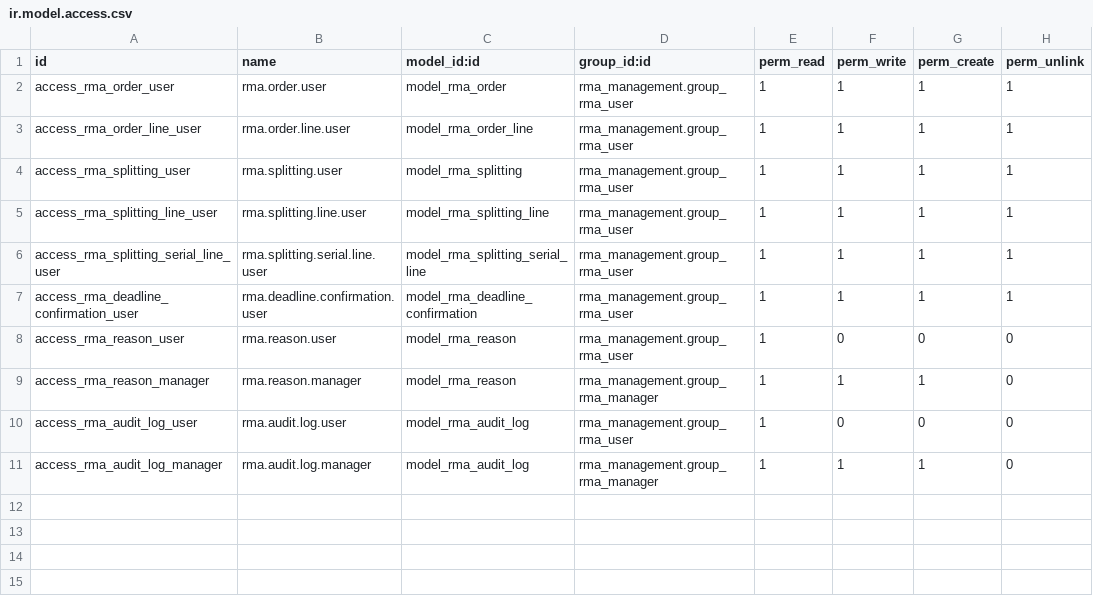
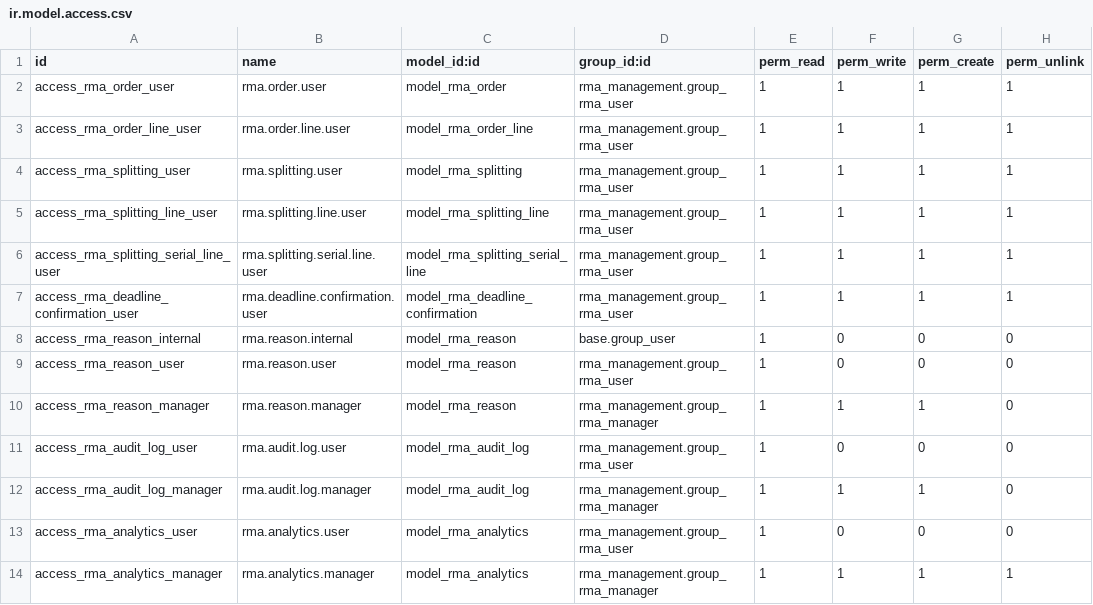
Before and after one commit to LascheSz/rma_management, a CSV file: security/ir.model.access.csv, drawn as a sheet.

```diff
--- a/security/ir.model.access.csv
+++ b/security/ir.model.access.csv
@@ -7,2 +7,3 @@ access_rma_splitting_serial_line_user,rma.splitting.serial.line.user,model_rma_s
 access_rma_deadline_confirmation_user,rma.deadline.confirmation.user,model_rma_deadline_confirmation,rma_management.group_rma_user,1,1,1,1
+access_rma_reason_internal,rma.reason.internal,model_rma_reason,base.group_user,1,0,0,0
 access_rma_reason_user,rma.reason.user,model_rma_reason,rma_management.group_rma_user,1,0,0,0
@@ -11 +12,3 @@ access_rma_audit_log_user,rma.audit.log.user,model_rma_audit_log,rma_management.
 access_rma_audit_log_manager,rma.audit.log.manager,model_rma_audit_log,rma_management.group_rma_manager,1,1,1,0
+access_rma_analytics_user,rma.analytics.user,model_rma_analytics,rma_management.group_rma_user,1,0,0,0
+access_rma_analytics_manager,rma.analytics.manager,model_rma_analytics,rma_management.group_rma_manager,1,1,1,1
```
Also changed, not shown: 12 other files.
